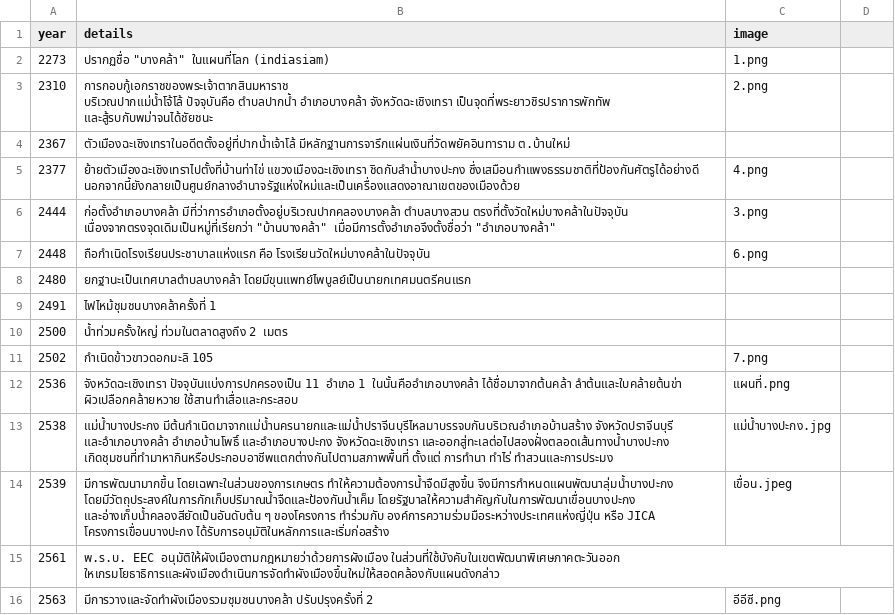
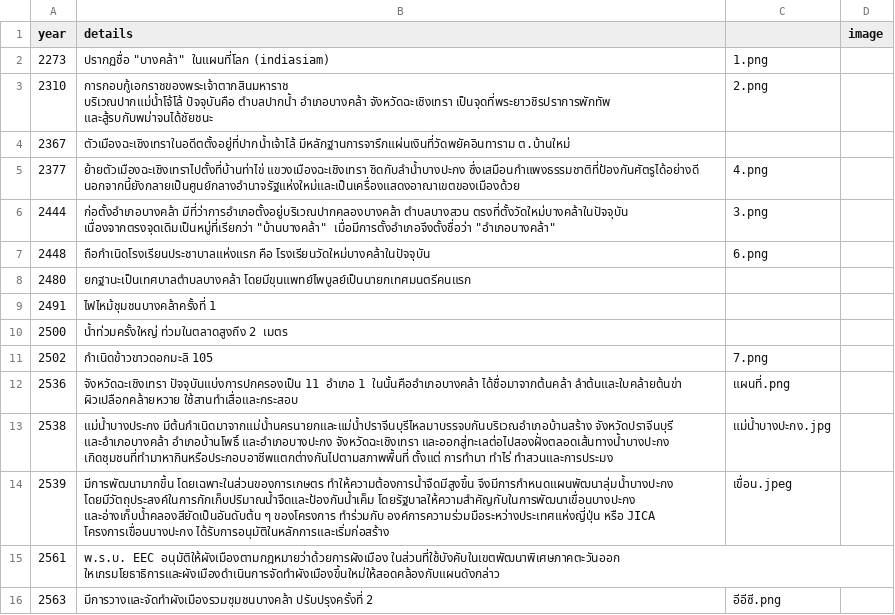
Before and after one commit to visarutforthaipbs/bangklah-timeline, a CSV file: timeline-bangklah-1.csv, drawn as a sheet.

```diff
--- a/timeline-bangklah-1.csv
+++ b/timeline-bangklah-1.csv
@@ -1,2 +1,2 @@
-year,details,image
+year,details,,image
 2273,"ปรากฏชื่อ ""บางคล้า"" ในแผนที่โลก (indiasiam) ",1.png
```
Also changed, not shown: timeline-bangklah.csv, 11 other files.
